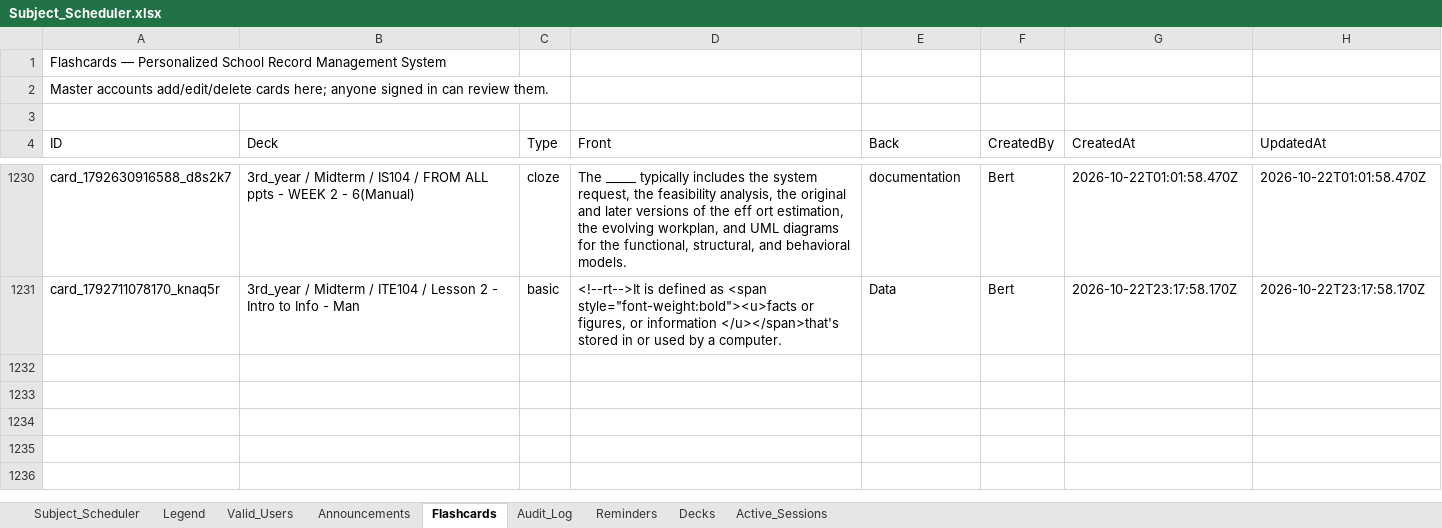
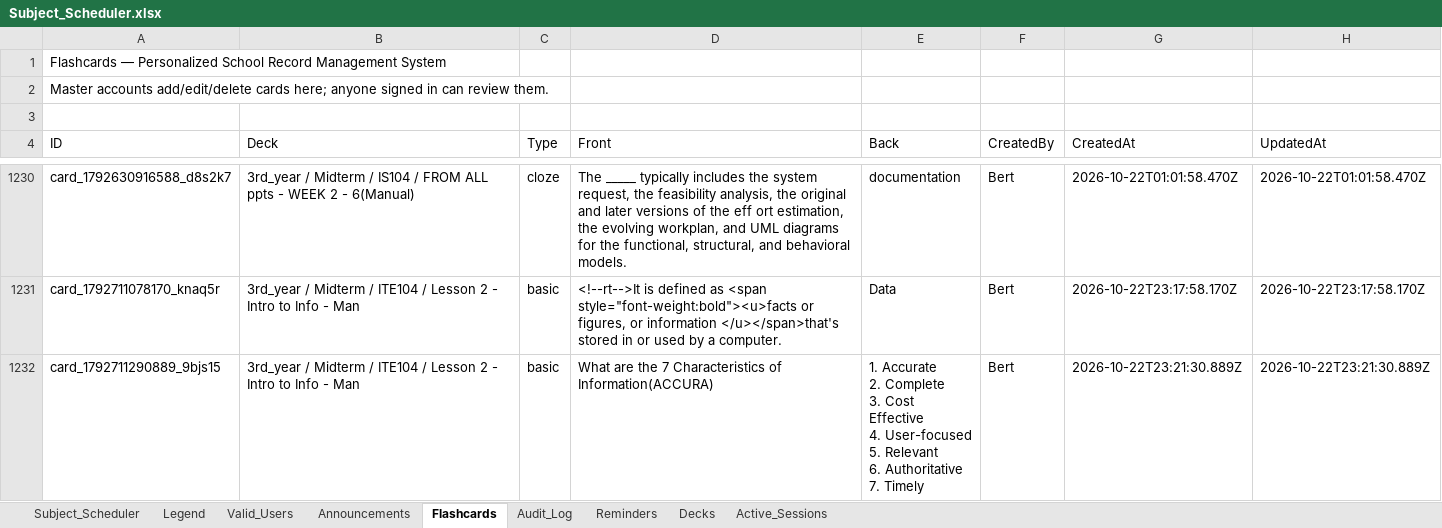
Before and after one commit to fielalbert2026/school-record-management-system, an Excel workbook: Subject_Scheduler.xlsx, sheet Flashcards, drawn as a sheet; only a part is shown, gaps mark what is left out; values as stored, in another font and other column widths than the file's, no borders; ↵ is a line break in a cell; the diff names each change by its address in the sheet, - before the commit and + after, or states it on an @@ line.

Commit message:
Flashcards: Add Flashcard — by Bert

```diff
--- a/Subject_Scheduler.xlsx (sheet Flashcards)
+++ b/Subject_Scheduler.xlsx (sheet Flashcards)
+row 1232: card_1792711290889_9bjs15 | 3rd_year / Midterm / ITE104 / Lesson 2 - Intro to Info - Man | basic | What are the 7 Characteristics of Information(ACCURA) | 1. Accurate ↵ 2. Complete ↵ 3. Cost Effective ↵ 4. User-focused ↵ 5. Relevant ↵ 6. Authoritative ↵ 7. Timely | Bert | 2026-10-22T23:21:30.889Z | 2026-10-22T23:21:30.889Z
```
Also changed, not shown: sheet Audit_Log.
